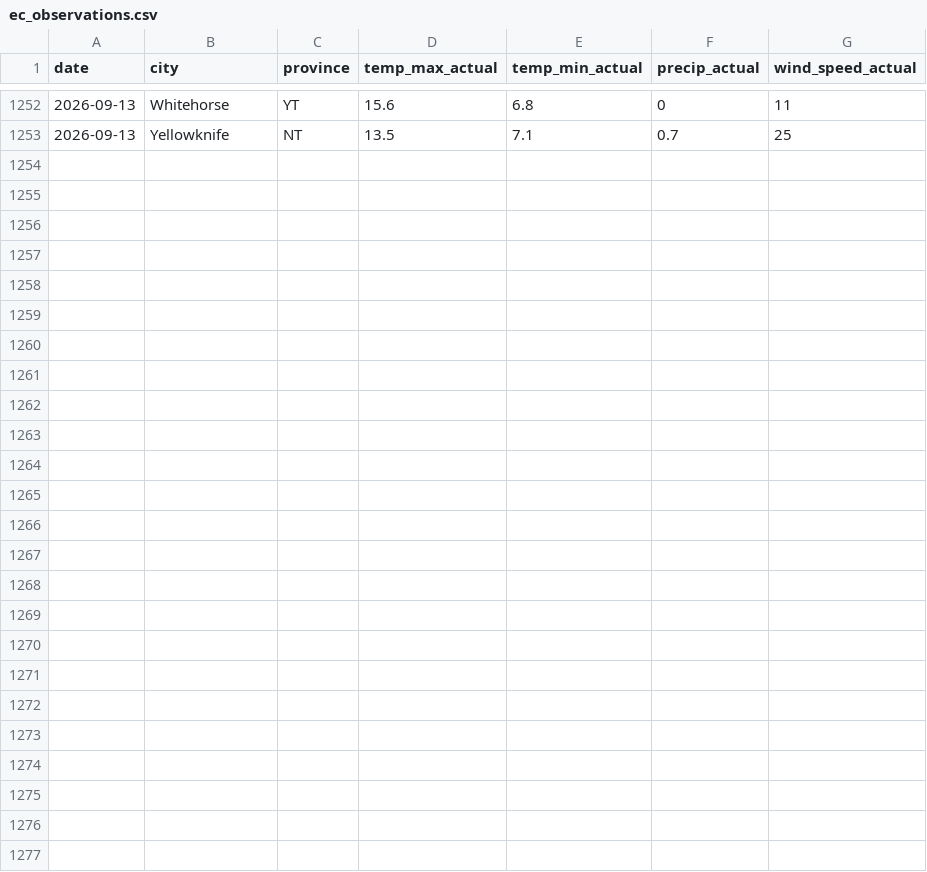
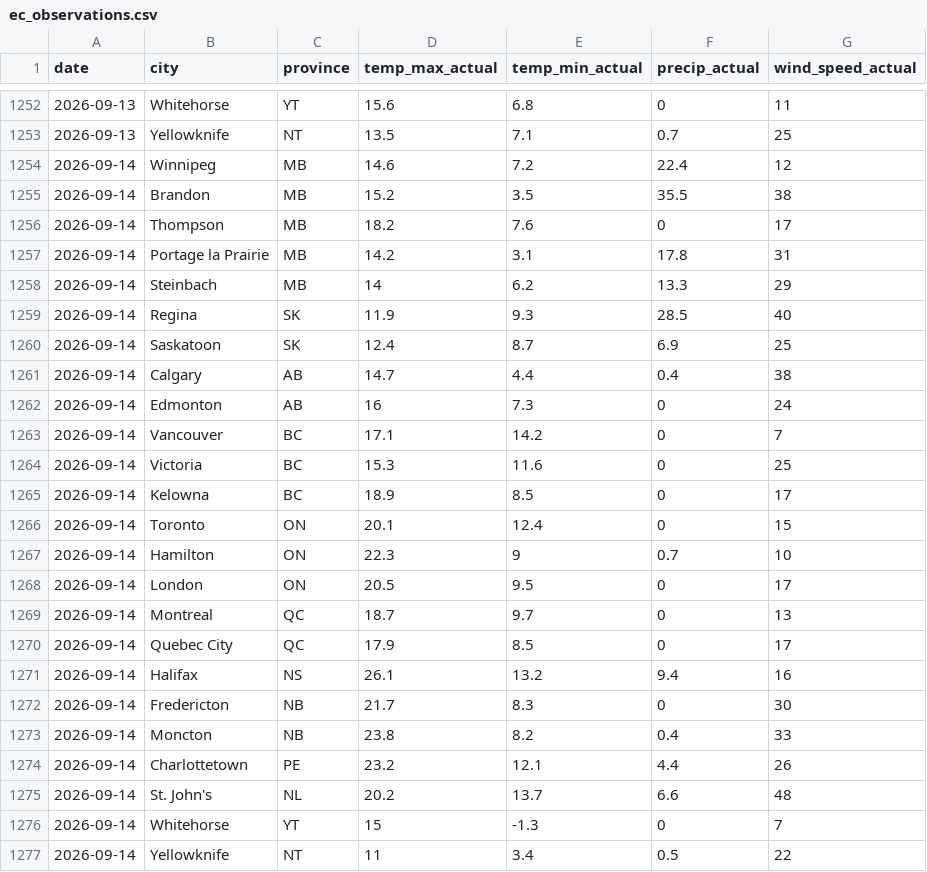
Before and after one commit to serhiikurtyniuk/weather-project, a CSV file: ec_observations.csv, drawn as a sheet; only a part is shown, gaps mark what is left out; the diff names each change by its address in the sheet, - before the commit and + after, or states it on an @@ line.

```diff
--- a/ec_observations.csv
+++ b/ec_observations.csv
+row 1254: 2026-09-14 | Winnipeg | MB | 14.6 | 7.2 | 22.4 | 12
+row 1255: 2026-09-14 | Brandon | MB | 15.2 | 3.5 | 35.5 | 38
+row 1256: 2026-09-14 | Thompson | MB | 18.2 | 7.6 | 0 | 17
+row 1257: 2026-09-14 | Portage la Prairie | MB | 14.2 | 3.1 | 17.8 | 31
+row 1258: 2026-09-14 | Steinbach | MB | 14 | 6.2 | 13.3 | 29
+row 1259: 2026-09-14 | Regina | SK | 11.9 | 9.3 | 28.5 | 40
+row 1260: 2026-09-14 | Saskatoon | SK | 12.4 | 8.7 | 6.9 | 25
+row 1261: 2026-09-14 | Calgary | AB | 14.7 | 4.4 | 0.4 | 38
+row 1262: 2026-09-14 | Edmonton | AB | 16 | 7.3 | 0 | 24
+row 1263: 2026-09-14 | Vancouver | BC | 17.1 | 14.2 | 0 | 7
+row 1264: 2026-09-14 | Victoria | BC | 15.3 | 11.6 | 0 | 25
+row 1265: 2026-09-14 | Kelowna | BC | 18.9 | 8.5 | 0 | 17
+row 1266: 2026-09-14 | Toronto | ON | 20.1 | 12.4 | 0 | 15
+row 1267: 2026-09-14 | Hamilton | ON | 22.3 | 9 | 0.7 | 10
+row 1268: 2026-09-14 | London | ON | 20.5 | 9.5 | 0 | 17
+row 1269: 2026-09-14 | Montreal | QC | 18.7 | 9.7 | 0 | 13
+row 1270: 2026-09-14 | Quebec City | QC | 17.9 | 8.5 | 0 | 17
+row 1271: 2026-09-14 | Halifax | NS | 26.1 | 13.2 | 9.4 | 16
+row 1272: 2026-09-14 | Fredericton | NB | 21.7 | 8.3 | 0 | 30
+row 1273: 2026-09-14 | Moncton | NB | 23.8 | 8.2 | 0.4 | 33
+row 1274: 2026-09-14 | Charlottetown | PE | 23.2 | 12.1 | 4.4 | 26
+row 1275: 2026-09-14 | St. John's | NL | 20.2 | 13.7 | 6.6 | 48
+row 1276: 2026-09-14 | Whitehorse | YT | 15 | -1.3 | 0 | 7
+row 1277: 2026-09-14 | Yellowknife | NT | 11 | 3.4 | 0.5 | 22
```
